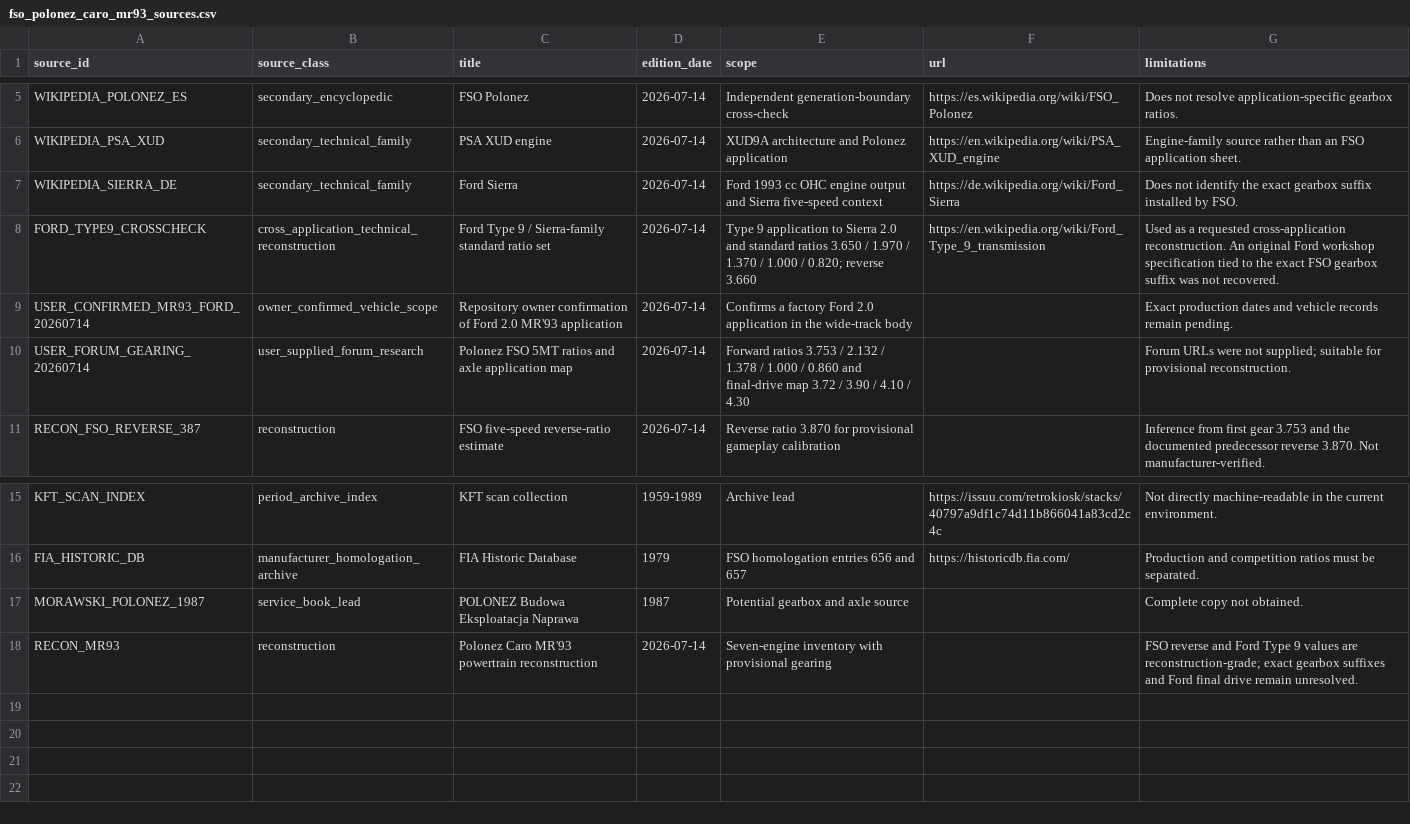
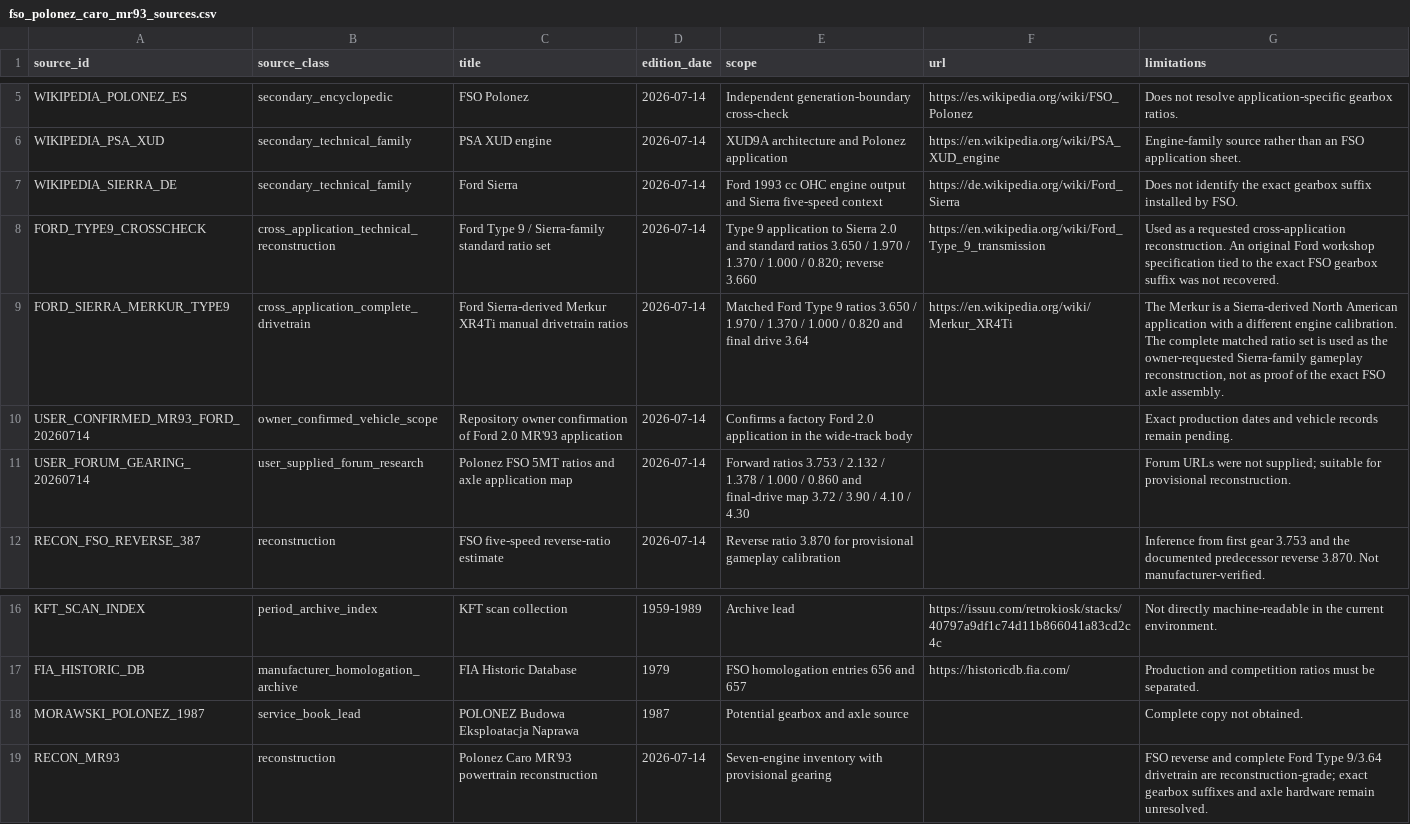
Before and after one commit to Dziuras98/car-game, a CSV file: docs/cars/data/fso_polonez_caro_mr93_sources.csv, drawn as a sheet; only a part is shown, gaps mark what is left out.

Commit message:
Add Ford final-drive source

```diff
--- a/docs/cars/data/fso_polonez_caro_mr93_sources.csv
+++ b/docs/cars/data/fso_polonez_caro_mr93_sources.csv
@@ -8,2 +8,3 @@ WIKIPEDIA_SIERRA_DE,secondary_technical_family,Ford Sierra,2026-07-14,"Ford 1993
 FORD_TYPE9_CROSSCHECK,cross_application_technical_reconstruction,Ford Type 9 / Sierra-family standard ratio set,2026-07-14,"Type 9 application to Sierra 2.0 and standard ratios 3.650 / 1.970 / 1.370 / 1.000 / 0.820; reverse 3.660",https://en.wikipedia.org/wiki/Ford_Type_9_transmission,"Used as a requested cross-application reconstruction. An original Ford workshop specification tied to the exact FSO gearbox suffix was not recovered."
+FORD_SIERRA_MERKUR_TYPE9,cross_application_complete_drivetrain,Ford Sierra-derived Merkur XR4Ti manual drivetrain ratios,2026-07-14,"Matched Ford Type 9 ratios 3.650 / 1.970 / 1.370 / 1.000 / 0.820 and final drive 3.64",https://en.wikipedia.org/wiki/Merkur_XR4Ti,"The Merkur is a Sierra-derived North American application with a different engine calibration. The complete matched ratio set is used as the owner-requested Sierra-family gameplay reconstruction, not as proof of the exact FSO axle assembly."
 USER_CONFIRMED_MR93_FORD_20260714,owner_confirmed_vehicle_scope,Repository owner confirmation of Ford 2.0 MR'93 application,2026-07-14,"Confirms a factory Ford 2.0 application in the wide-track body",,"Exact production dates and vehicle records remain pending."
@@ -17,2 +18,2 @@ FIA_HISTORIC_DB,manufacturer_homologation_archive,FIA Historic Database,1979,"FS
 MORAWSKI_POLONEZ_1987,service_book_lead,POLONEZ Budowa Eksploatacja Naprawa,1987,"Potential gearbox and axle source",,"Complete copy not obtained."
-RECON_MR93,reconstruction,Polonez Caro MR'93 powertrain reconstruction,2026-07-14,"Seven-engine inventory with provisional gearing",,"FSO reverse and Ford Type 9 values are reconstruction-grade; exact gearbox suffixes and Ford final drive remain unresolved."
+RECON_MR93,reconstruction,Polonez Caro MR'93 powertrain reconstruction,2026-07-14,"Seven-engine inventory with provisional gearing",,"FSO reverse and complete Ford Type 9/3.64 drivetrain are reconstruction-grade; exact gearbox suffixes and axle hardware remain unresolved."
```
